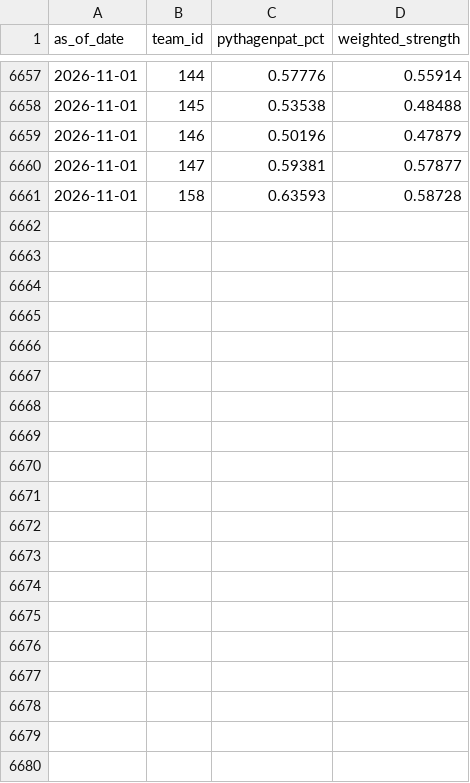
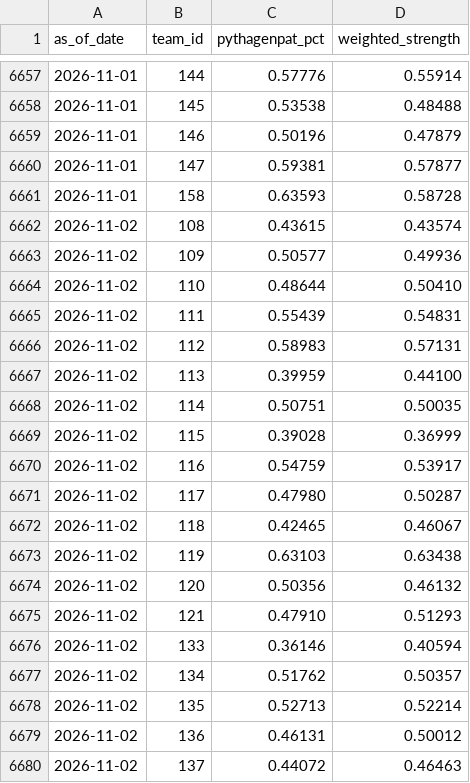
Before and after one commit to DesertGaming/mlb-predictions, a CSV file: exports/strengths.csv, drawn as a sheet; only a part is shown, gaps mark what is left out; the diff covers the shown part only.

```diff
--- a/exports/strengths.csv
+++ b/exports/strengths.csv
@@ -6661 +6661,20 @@ as_of_date,team_id,pythagenpat_pct,weighted_strength
 2026-11-01,158,0.63593,0.58728
+2026-11-02,108,0.43615,0.43574
+2026-11-02,109,0.50577,0.49936
+2026-11-02,110,0.48644,0.50410
+2026-11-02,111,0.55439,0.54831
+2026-11-02,112,0.58983,0.57131
+2026-11-02,113,0.39959,0.44100
+2026-11-02,114,0.50751,0.50035
+2026-11-02,115,0.39028,0.36999
+2026-11-02,116,0.54759,0.53917
+2026-11-02,117,0.47980,0.50287
+2026-11-02,118,0.42465,0.46067
+2026-11-02,119,0.63103,0.63438
+2026-11-02,120,0.50356,0.46132
+2026-11-02,121,0.47910,0.51293
+2026-11-02,133,0.36146,0.40594
+2026-11-02,134,0.51762,0.50357
+2026-11-02,135,0.52713,0.52214
+2026-11-02,136,0.46131,0.50012
+2026-11-02,137,0.44072,0.46463
```
Also changed, not shown: 11 added rows elsewhere in this file, exports/pmf_summaries.csv, 1 other file.
